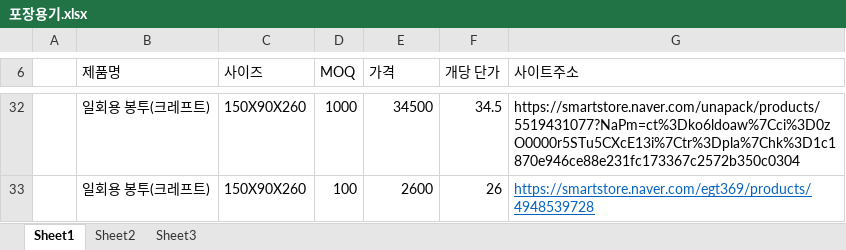
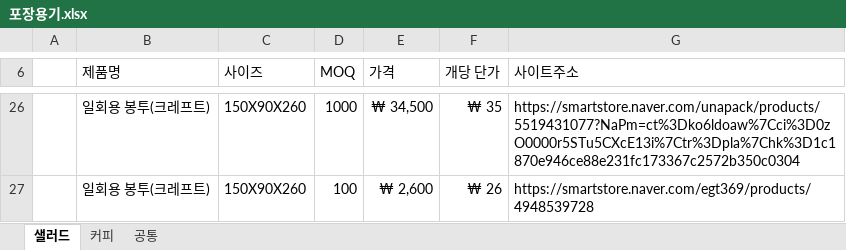
Before and after one commit to Kimgyeongryeol/goverment_KR, an Excel workbook: 체험점포_마포_신사업창업사관학교/포장용기.xlsx, sheet 샐러드, drawn as a sheet; only a part is shown, gaps mark what is left out; values as stored, in another font and other column widths than the file's, no borders; addresses are those after the commit; the diff covers the shown part only; the diff names each change by its address in the sheet, - before the commit and + after, or states it on an @@ line.

```diff
--- a/체험점포_마포_신사업창업사관학교/포장용기.xlsx (sheet 샐러드)
+++ b/체험점포_마포_신사업창업사관학교/포장용기.xlsx (sheet 샐러드)
-sheet tab: Sheet1
+sheet tab: 샐러드
-sheet tab: Sheet2
+sheet tab: 커피
-sheet tab: Sheet3
+sheet tab: 공통
-E26 (가격): 34500
+E26 (가격): ₩ 34,500
-F26 (개당 단가): 34.5
+F26 (개당 단가): ₩ 35
-E27 (가격): 2600
+E27 (가격): ₩ 2,600
-F27 (개당 단가): 26
+F27 (개당 단가): ₩ 26
@@ G27 underline: on → off, text colour: #0563C1 → black @@
```
Also changed, not shown: 1 added row, 7 removed rows, 12 edited cells and cell formats elsewhere in this sheet, sheet 공통, sheet 커피.
